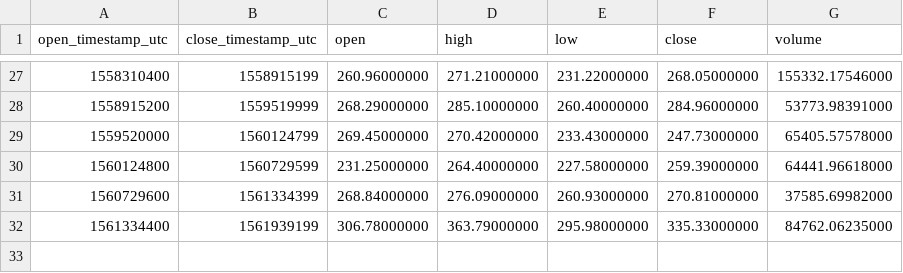
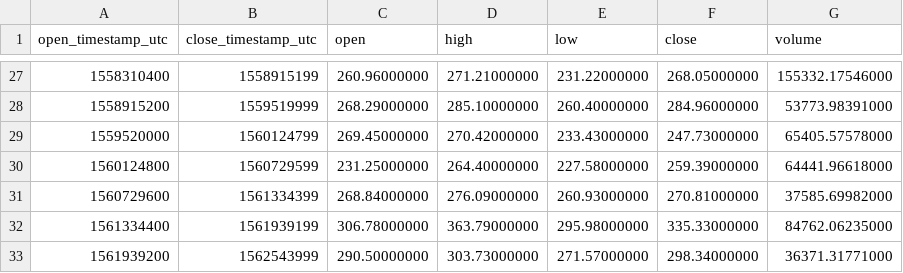
Before and after one commit to cryptobigbro/binance-ETHPAX, a CSV file: binance-ETHPAX-1w.csv, drawn as a sheet; only a part is shown, gaps mark what is left out; the diff names each change by its address in the sheet, - before the commit and + after, or states it on an @@ line.

```diff
--- a/binance-ETHPAX-1w.csv
+++ b/binance-ETHPAX-1w.csv
+row 33: 1561939200 | 1562543999 | 290.50000000 | 303.73000000 | 271.57000000 | 298.34000000 | 36371.31771000
```
Also changed, not shown: binance-ETHPAX-1d.csv, binance-ETHPAX-1h.csv.
